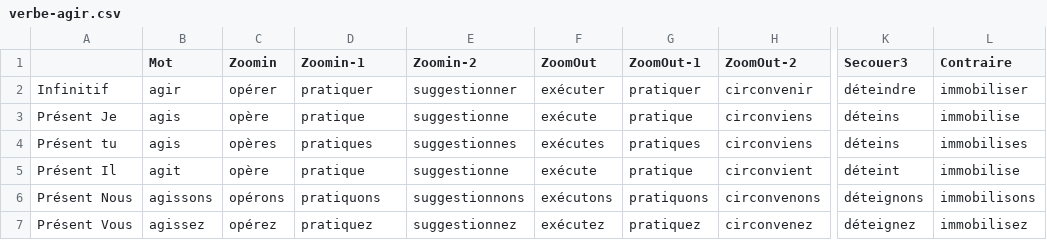
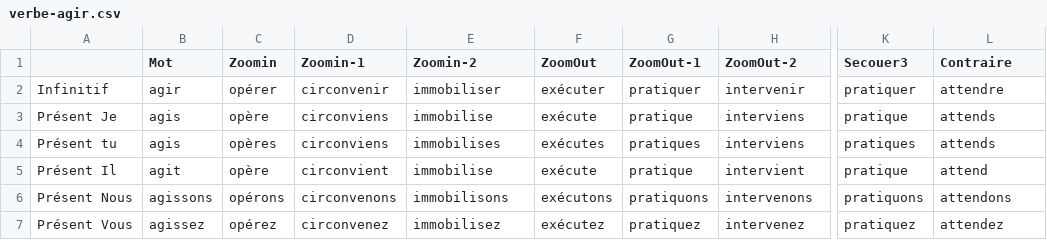
Before and after one commit to tito/logotouch, a CSV file: data/verbe-agir.csv, drawn as a sheet; only a part is shown, gaps mark what is left out; the diff covers the shown part only; the diff names each change by its address in the sheet, - before the commit and + after, or states it on an @@ line.

```diff
--- a/data/verbe-agir.csv
+++ b/data/verbe-agir.csv
-D2 (Zoomin-1): pratiquer
+D2 (Zoomin-1): circonvenir
-E2 (Zoomin-2): suggestionner
+E2 (Zoomin-2): immobiliser
-H2 (ZoomOut-2): circonvenir
+H2 (ZoomOut-2): intervenir
-K2 (Secouer3): déteindre
+K2 (Secouer3): pratiquer
-L2 (Contraire): immobiliser
+L2 (Contraire): attendre
-D3 (Zoomin-1): pratique
+D3 (Zoomin-1): circonviens
-E3 (Zoomin-2): suggestionne
+E3 (Zoomin-2): immobilise
-H3:H4 (ZoomOut-2): circonviens
+H3:H4 (ZoomOut-2): interviens
-K3 (Secouer3): déteins
+K3 (Secouer3): pratique
-L3 (Contraire): immobilise
+L3 (Contraire): attends
-D4 (Zoomin-1): pratiques
+D4 (Zoomin-1): circonviens
-E4 (Zoomin-2): suggestionnes
+E4 (Zoomin-2): immobilises
-K4 (Secouer3): déteins
+K4 (Secouer3): pratiques
-L4 (Contraire): immobilises
+L4 (Contraire): attends
-D5 (Zoomin-1): pratique
+D5 (Zoomin-1): circonvient
-E5 (Zoomin-2): suggestionne
+E5 (Zoomin-2): immobilise
-H5 (ZoomOut-2): circonvient
+H5 (ZoomOut-2): intervient
-K5 (Secouer3): déteint
+K5 (Secouer3): pratique
-L5 (Contraire): immobilise
+L5 (Contraire): attend
-D6 (Zoomin-1): pratiquons
+D6 (Zoomin-1): circonvenons
-E6 (Zoomin-2): suggestionnons
+E6 (Zoomin-2): immobilisons
-H6 (ZoomOut-2): circonvenons
+H6 (ZoomOut-2): intervenons
-K6 (Secouer3): déteignons
+K6 (Secouer3): pratiquons
-L6 (Contraire): immobilisons
+L6 (Contraire): attendons
-D7 (Zoomin-1): pratiquez
+D7 (Zoomin-1): circonvenez
-E7 (Zoomin-2): suggestionnez
+E7 (Zoomin-2): immobilisez
-H7 (ZoomOut-2): circonvenez
+H7 (ZoomOut-2): intervenez
-K7 (Secouer3): déteignez
+K7 (Secouer3): pratiquez
-L7 (Contraire): immobilisez
+L7 (Contraire): attendez
```
Also changed, not shown: 66 edited cells elsewhere in this file, data/verbe-aller.csv, data/verbe-asseoir.csv, 11 other files.
